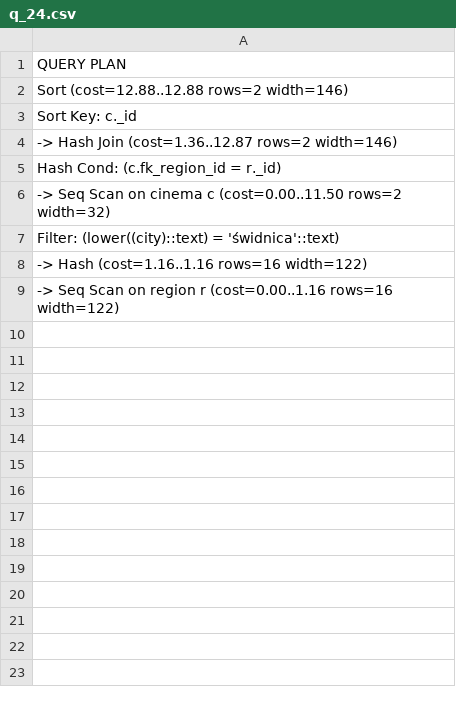
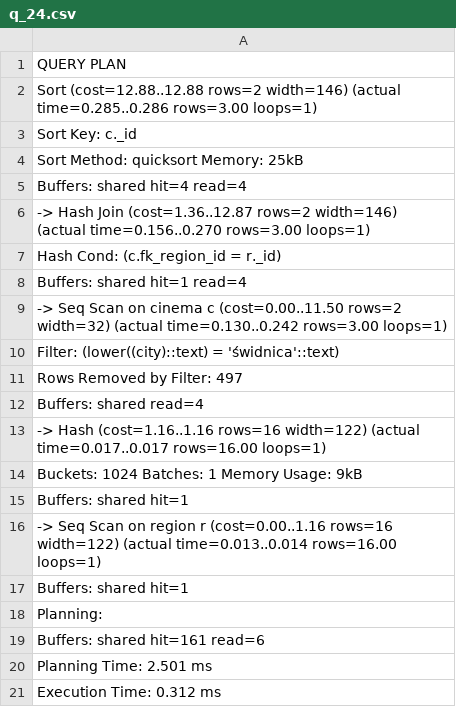
Before and after one commit to michal-madeiski/PBD-cinema-database, a CSV file: explain_results/before_index/q_24.csv, drawn as a sheet.

```diff
--- a/explain_results/before_index/q_24.csv
+++ b/explain_results/before_index/q_24.csv
@@ -1,9 +1,21 @@
 "QUERY PLAN"
-"Sort  (cost=12.88..12.88 rows=2 width=146)"
+"Sort  (cost=12.88..12.88 rows=2 width=146) (actual time=0.285..0.286 rows=3.00 loops=1)"
 "  Sort Key: c._id"
-"  ->  Hash Join  (cost=1.36..12.87 rows=2 width=146)"
+"  Sort Method: quicksort  Memory: 25kB"
+"  Buffers: shared hit=4 read=4"
+"  ->  Hash Join  (cost=1.36..12.87 rows=2 width=146) (actual time=0.156..0.270 rows=3.00 loops=1)"
 "        Hash Cond: (c.fk_region_id = r._id)"
-"        ->  Seq Scan on cinema c  (cost=0.00..11.50 rows=2 width=32)"
+"        Buffers: shared hit=1 read=4"
+"        ->  Seq Scan on cinema c  (cost=0.00..11.50 rows=2 width=32) (actual time=0.130..0.242 rows=3.00 loops=1)"
 "              Filter: (lower((city)::text) = 'świdnica'::text)"
-"        ->  Hash  (cost=1.16..1.16 rows=16 width=122)"
-"              ->  Seq Scan on region r  (cost=0.00..1.16 rows=16 width=122)"
+"              Rows Removed by Filter: 497"
+"              Buffers: shared read=4"
+"        ->  Hash  (cost=1.16..1.16 rows=16 width=122) (actual time=0.017..0.017 rows=16.00 loops=1)"
+"              Buckets: 1024  Batches: 1  Memory Usage: 9kB"
+"              Buffers: shared hit=1"
+"              ->  Seq Scan on region r  (cost=0.00..1.16 rows=16 width=122) (actual time=0.013..0.014 rows=16.00 loops=1)"
+"                    Buffers: shared hit=1"
+"Planning:"
+"  Buffers: shared hit=161 read=6"
+"Planning Time: 2.501 ms"
+"Execution Time: 0.312 ms"
```
Also changed, not shown: explain_results/before_index/q_16.csv, explain_results/before_index/q_17.csv, 15 other files.
